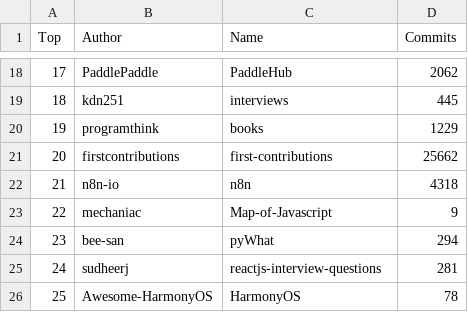
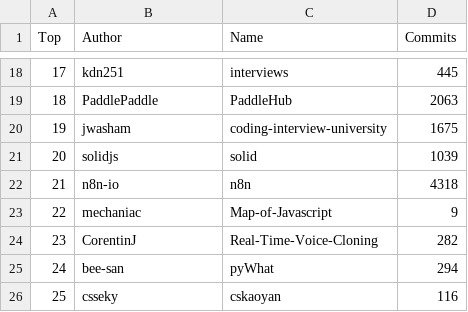
Before and after one commit to afdezfraga/afdezfraga.github.io, a CSV file: githubWithCommits.csv, drawn as a sheet; only a part is shown, gaps mark what is left out; the diff covers the shown part only.

```diff
--- a/githubWithCommits.csv
+++ b/githubWithCommits.csv
@@ -18,9 +18,9 @@ Top,Author,Name,Commits
-17,PaddlePaddle,PaddleHub,2062
-18,kdn251,interviews,445
-19,programthink,books,1229
-20,firstcontributions,first-contributions,25662
+17,kdn251,interviews,445
+18,PaddlePaddle,PaddleHub,2063
+19,jwasham,coding-interview-university,1675
+20,solidjs,solid,1039
 21,n8n-io,n8n,4318
 22,mechaniac,Map-of-Javascript,9
-23,bee-san,pyWhat,294
-24,sudheerj,reactjs-interview-questions,281
-25,Awesome-HarmonyOS,HarmonyOS,78
+23,CorentinJ,Real-Time-Voice-Cloning,282
+24,bee-san,pyWhat,294
+25,csseky,cskaoyan,116
```
Also changed, not shown: 31 edited cells elsewhere in this file, 1 other file.
